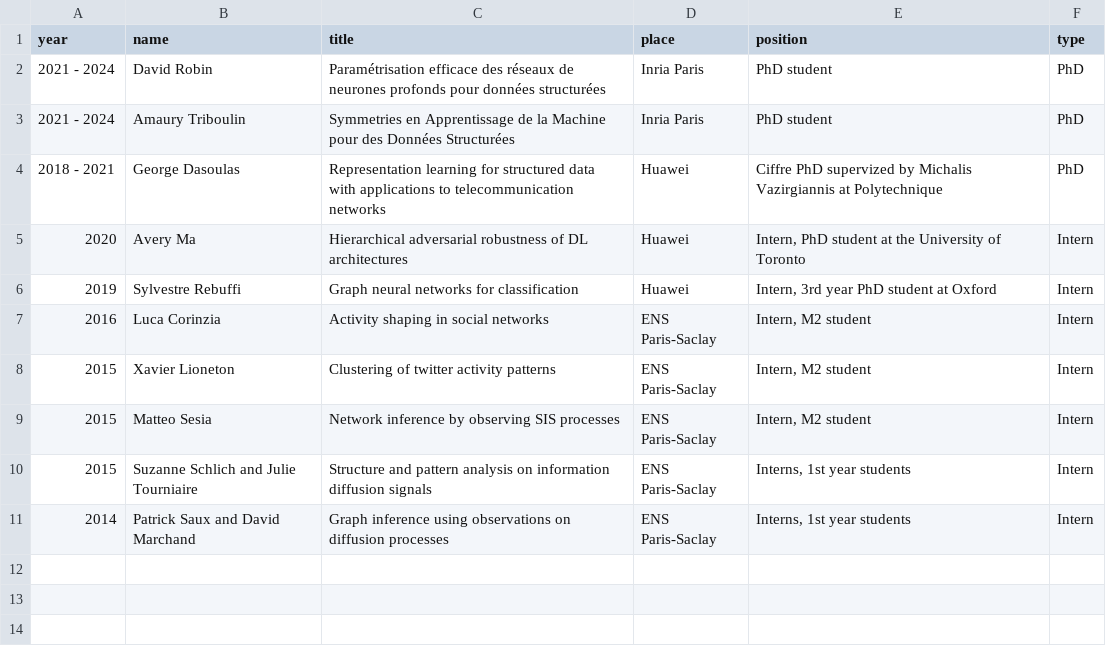
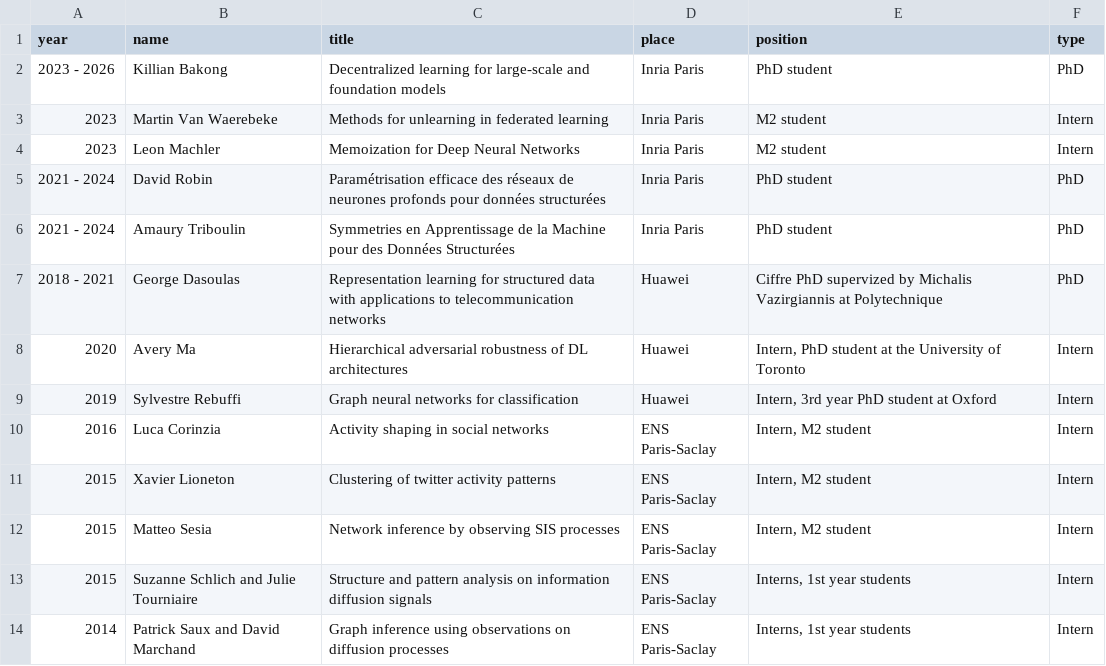
Before and after one commit to kscaman/kscaman.github.io, a CSV file: students.csv, drawn as a sheet; the diff names each change by its address in the sheet, - before the commit and + after, or states it on an @@ line.

Commit message:
updated students and teachings

```diff
--- a/students.csv
+++ b/students.csv
+row 2: 2023 - 2026 | Killian Bakong | Decentralized learning for large-scale and foundation models | Inria Paris | PhD student | PhD
+row 3: 2023 | Martin Van Waerebeke | Methods for unlearning in federated learning | Inria Paris | M2 student | Intern
+row 4: 2023 | Leon Machler | Memoization for Deep Neural Networks | Inria Paris | M2 student | Intern
```
Also changed, not shown: 1 other file.
